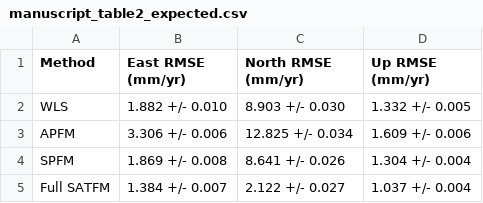
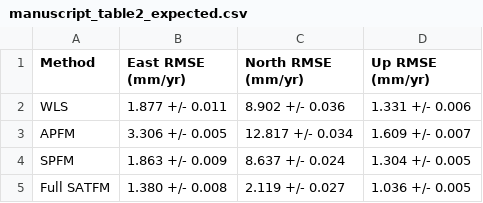
Before and after one commit to hhanmj/SATFM-InSAR-Landslide, a CSV file: data/synthetic/manuscript_table2_expected.csv, drawn as a sheet.

Commit message:
Update public benchmark to revised manuscript Table 2

```diff
--- a/data/synthetic/manuscript_table2_expected.csv
+++ b/data/synthetic/manuscript_table2_expected.csv
@@ -1,5 +1,5 @@
 Method,East RMSE (mm/yr),North RMSE (mm/yr),Up RMSE (mm/yr)
-WLS,1.882 +/- 0.010,8.903 +/- 0.030,1.332 +/- 0.005
-APFM,3.306 +/- 0.006,12.825 +/- 0.034,1.609 +/- 0.006
-SPFM,1.869 +/- 0.008,8.641 +/- 0.026,1.304 +/- 0.004
-Full SATFM,1.384 +/- 0.007,2.122 +/- 0.027,1.037 +/- 0.004
+WLS,1.877 +/- 0.011,8.902 +/- 0.036,1.331 +/- 0.006
+APFM,3.306 +/- 0.005,12.817 +/- 0.034,1.609 +/- 0.007
+SPFM,1.863 +/- 0.009,8.637 +/- 0.024,1.304 +/- 0.005
+Full SATFM,1.380 +/- 0.008,2.119 +/- 0.027,1.036 +/- 0.005
```
Also changed, not shown: 5 other files.
